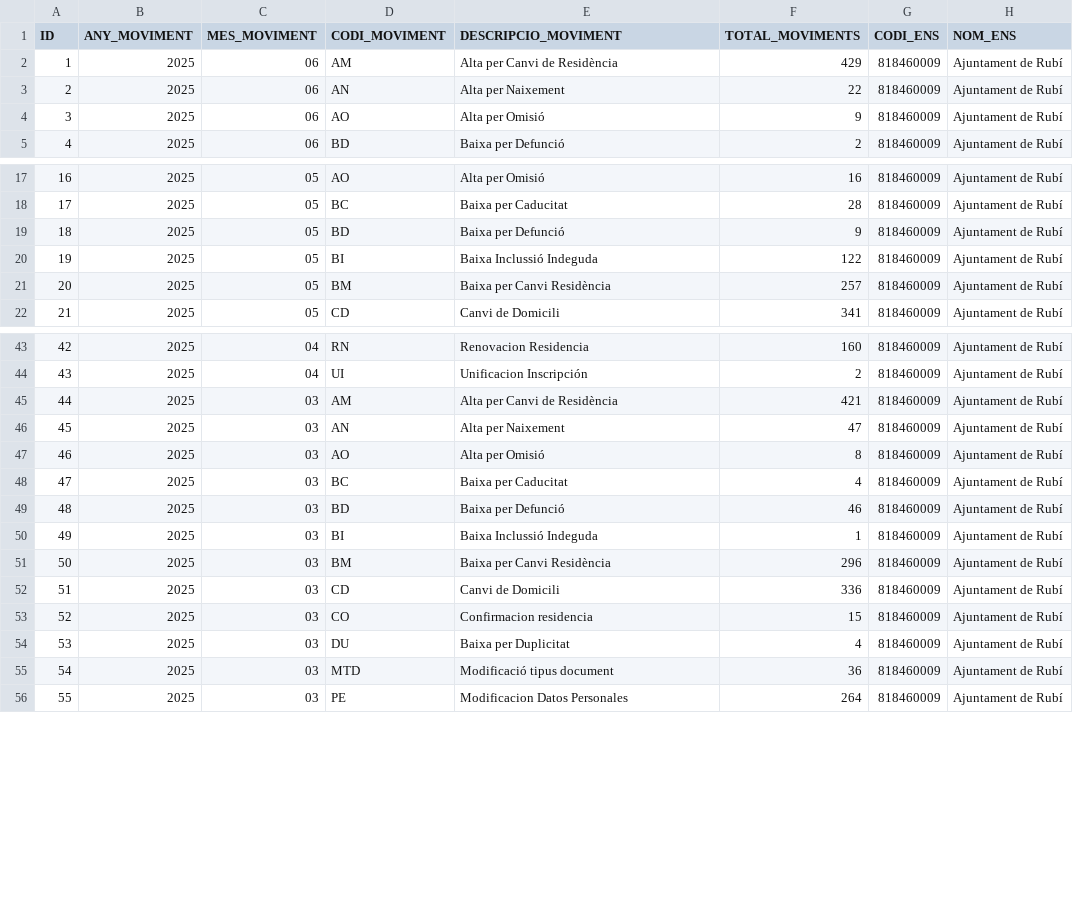
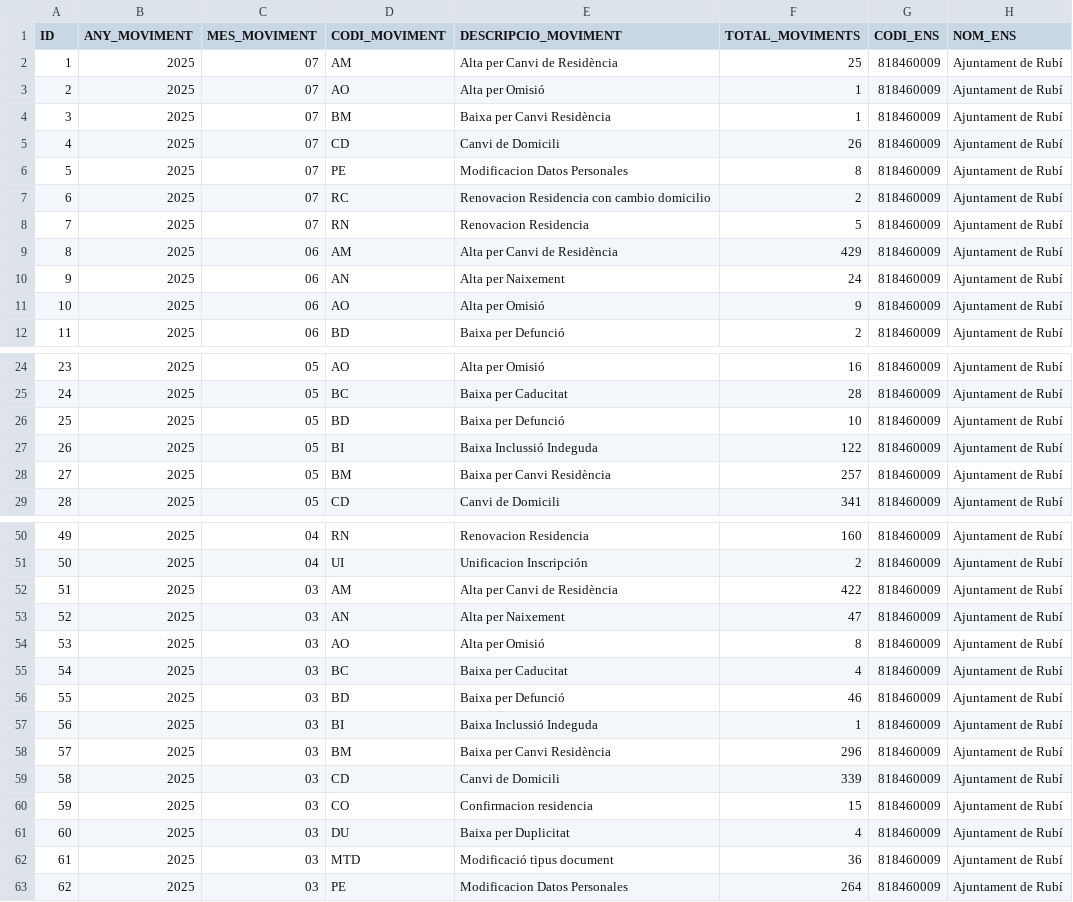
Before and after one commit to ajrubi/opendata, a CSV file: datasets/csv/demografia_moviments.csv, drawn as a sheet; only a part is shown, gaps mark what is left out; addresses are those after the commit; the diff names each change by its address in the sheet, - before the commit and + after, or states it on an @@ line.

```diff
--- a/datasets/csv/demografia_moviments.csv
+++ b/datasets/csv/demografia_moviments.csv
+row 2: 1 | 2025 | 07 | AM | Alta per Canvi de Residència | 25 | 818460009 | Ajuntament de Rubí
+row 3: 2 | 2025 | 07 | AO | Alta per Omisió | 1 | 818460009 | Ajuntament de Rubí
+row 4: 3 | 2025 | 07 | BM | Baixa per Canvi Residència | 1 | 818460009 | Ajuntament de Rubí
+row 5: 4 | 2025 | 07 | CD | Canvi de Domicili | 26 | 818460009 | Ajuntament de Rubí
+row 6: 5 | 2025 | 07 | PE | Modificacion Datos Personales | 8 | 818460009 | Ajuntament de Rubí
+row 7: 6 | 2025 | 07 | RC | Renovacion Residencia con cambio domicilio | 2 | 818460009 | Ajuntament de Rubí
+row 8: 7 | 2025 | 07 | RN | Renovacion Residencia | 5 | 818460009 | Ajuntament de Rubí
@@ column A (ID) renumbered from row 9 down @@
-F10 (TOTAL_MOVIMENTS): 22
+F10 (TOTAL_MOVIMENTS): 24
-F26 (TOTAL_MOVIMENTS): 9
+F26 (TOTAL_MOVIMENTS): 10
-F52 (TOTAL_MOVIMENTS): 421
+F52 (TOTAL_MOVIMENTS): 422
-F59 (TOTAL_MOVIMENTS): 336
+F59 (TOTAL_MOVIMENTS): 339
```
Also changed, not shown: datasets/csv/economia_contractes_menors.csv, datasets/csv/economia_pressupost_ingressos.csv, 16 other files.
